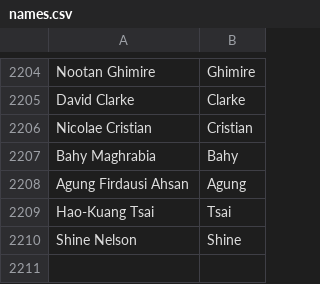
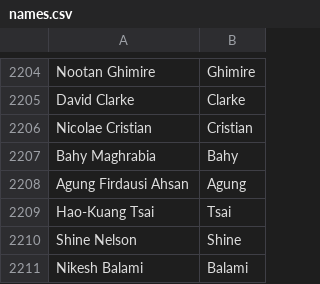
Before and after one commit to mozilla/community-data, a CSV file: names.csv, drawn as a sheet; only a part is shown, gaps mark what is left out; the diff names each change by its address in the sheet, - before the commit and + after, or states it on an @@ line.

Commit message:
Nikesh Balami <nikeshbalami@gmail.com>: "Firefox Student Ambassador; l10n (Nepali) and SUMO"

```diff
--- a/names.csv
+++ b/names.csv
+row 2211: Nikesh Balami | Balami
```
Also changed, not shown: 1 other file.
